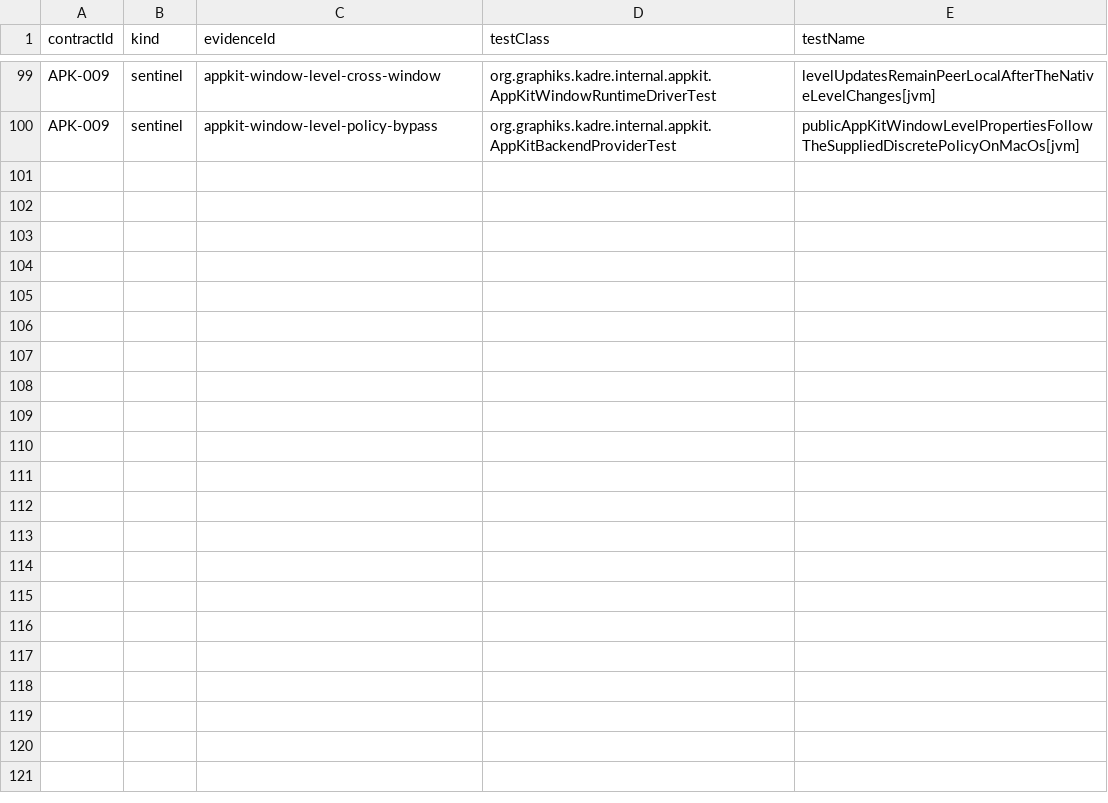
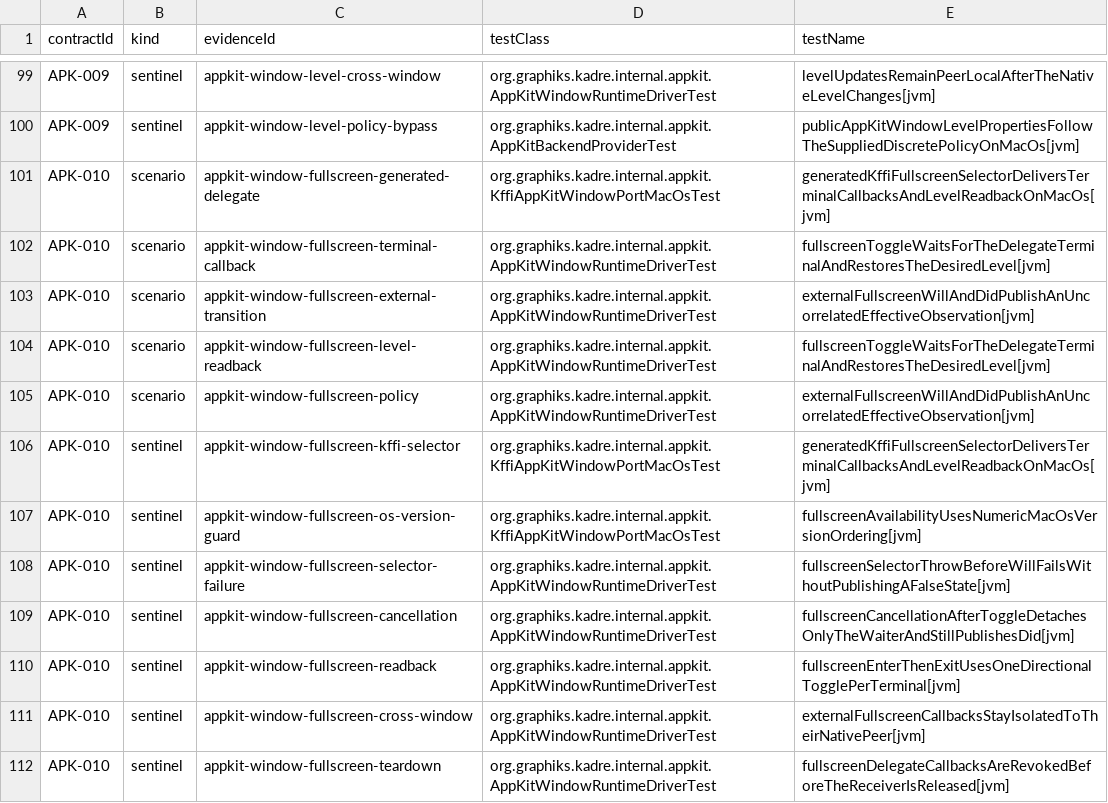
Before and after one commit to ygdrasil-io/poc-koreos, a TSV file: kadre/backend/appkit/contracts/evidence.tsv, drawn as a sheet; only a part is shown, gaps mark what is left out; the diff names each change by its address in the sheet, - before the commit and + after, or states it on an @@ line.

Commit message:
feat(appkit): bridge terminal fullscreen callbacks

```diff
--- a/kadre/backend/appkit/contracts/evidence.tsv
+++ b/kadre/backend/appkit/contracts/evidence.tsv
+row 101: APK-010 | scenario | appkit-window-fullscreen-generated-delegate | org.graphiks.kadre.internal.appkit.KffiAppKitWindowPortMacOsTest | generatedKffiFullscreenSelectorDeliversTerminalCallbacksAndLevelReadbackOnMacOs[jvm]
+row 102: APK-010 | scenario | appkit-window-fullscreen-terminal-callback | org.graphiks.kadre.internal.appkit.AppKitWindowRuntimeDriverTest | fullscreenToggleWaitsForTheDelegateTerminalAndRestoresTheDesiredLevel[jvm]
+row 103: APK-010 | scenario | appkit-window-fullscreen-external-transition | org.graphiks.kadre.internal.appkit.AppKitWindowRuntimeDriverTest | externalFullscreenWillAndDidPublishAnUncorrelatedEffectiveObservation[jvm]
+row 104: APK-010 | scenario | appkit-window-fullscreen-level-readback | org.graphiks.kadre.internal.appkit.AppKitWindowRuntimeDriverTest | fullscreenToggleWaitsForTheDelegateTerminalAndRestoresTheDesiredLevel[jvm]
+row 105: APK-010 | scenario | appkit-window-fullscreen-policy | org.graphiks.kadre.internal.appkit.AppKitWindowRuntimeDriverTest | externalFullscreenWillAndDidPublishAnUncorrelatedEffectiveObservation[jvm]
+row 106: APK-010 | sentinel | appkit-window-fullscreen-kffi-selector | org.graphiks.kadre.internal.appkit.KffiAppKitWindowPortMacOsTest | generatedKffiFullscreenSelectorDeliversTerminalCallbacksAndLevelReadbackOnMacOs[jvm]
+row 107: APK-010 | sentinel | appkit-window-fullscreen-os-version-guard | org.graphiks.kadre.internal.appkit.KffiAppKitWindowPortMacOsTest | fullscreenAvailabilityUsesNumericMacOsVersionOrdering[jvm]
+row 108: APK-010 | sentinel | appkit-window-fullscreen-selector-failure | org.graphiks.kadre.internal.appkit.AppKitWindowRuntimeDriverTest | fullscreenSelectorThrowBeforeWillFailsWithoutPublishingAFalseState[jvm]
+row 109: APK-010 | sentinel | appkit-window-fullscreen-cancellation | org.graphiks.kadre.internal.appkit.AppKitWindowRuntimeDriverTest | fullscreenCancellationAfterToggleDetachesOnlyTheWaiterAndStillPublishesDid[jvm]
+row 110: APK-010 | sentinel | appkit-window-fullscreen-readback | org.graphiks.kadre.internal.appkit.AppKitWindowRuntimeDriverTest | fullscreenEnterThenExitUsesOneDirectionalTogglePerTerminal[jvm]
+row 111: APK-010 | sentinel | appkit-window-fullscreen-cross-window | org.graphiks.kadre.internal.appkit.AppKitWindowRuntimeDriverTest | externalFullscreenCallbacksStayIsolatedToTheirNativePeer[jvm]
+row 112: APK-010 | sentinel | appkit-window-fullscreen-teardown | org.graphiks.kadre.internal.appkit.AppKitWindowRuntimeDriverTest | fullscreenDelegateCallbacksAreRevokedBeforeTheReceiverIsReleased[jvm]
```
Also changed, not shown: 8 other files.
